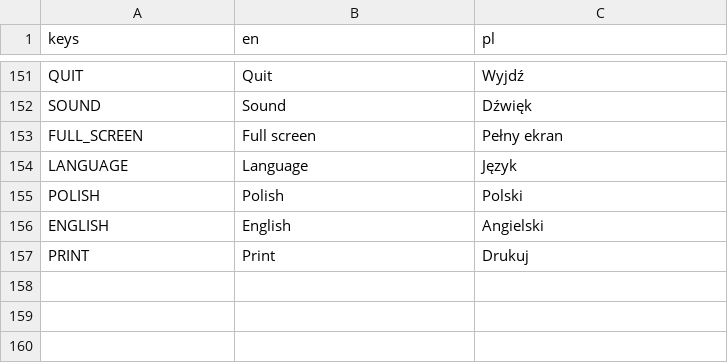
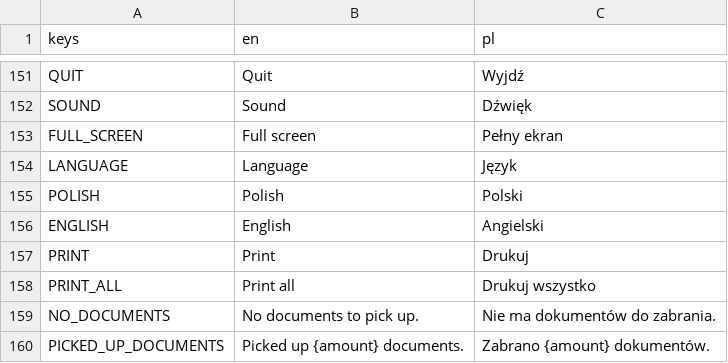
Before and after one commit to Wiechciu/eta-unknown, a CSV file: translation/translation.csv, drawn as a sheet; only a part is shown, gaps mark what is left out; the diff names each change by its address in the sheet, - before the commit and + after, or states it on an @@ line.

```diff
--- a/translation/translation.csv
+++ b/translation/translation.csv
+row 158: PRINT_ALL | Print all | Drukuj wszystko
+row 159: NO_DOCUMENTS | No documents to pick up. | Nie ma dokumentów do zabrania.
+row 160: PICKED_UP_DOCUMENTS | Picked up {amount} documents. | Zabrano {amount} dokumentów.
```
Also changed, not shown: 11 other files.
